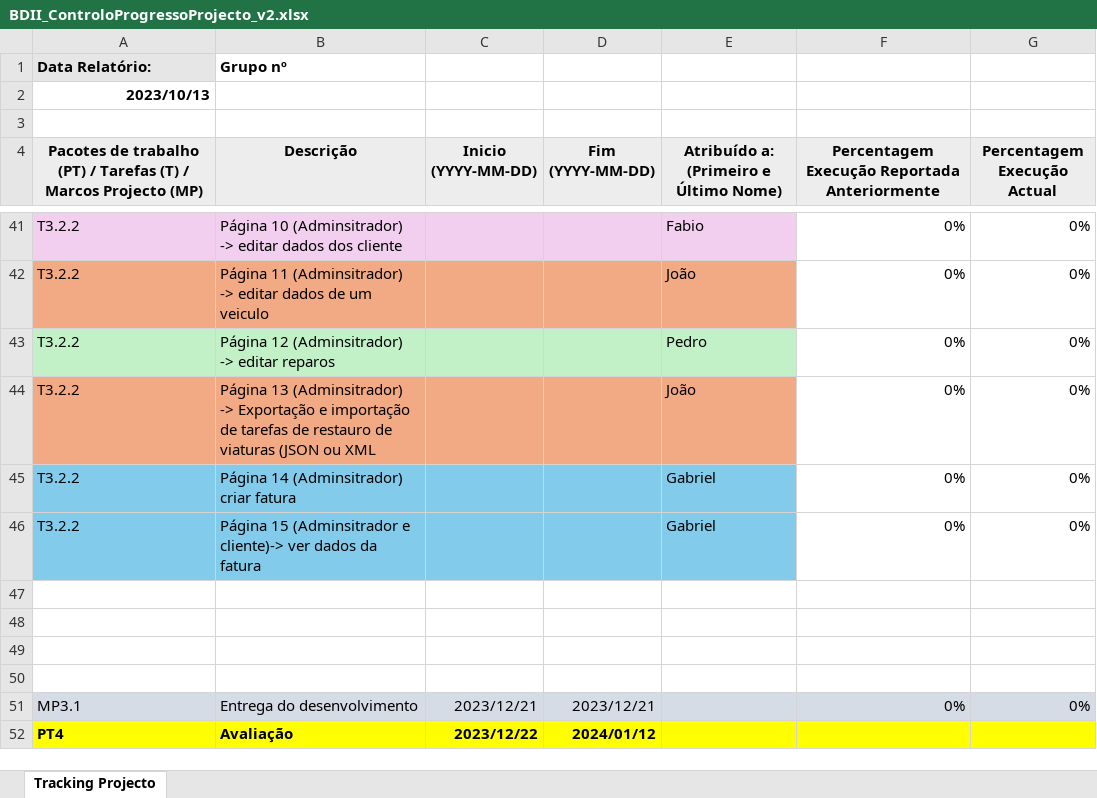
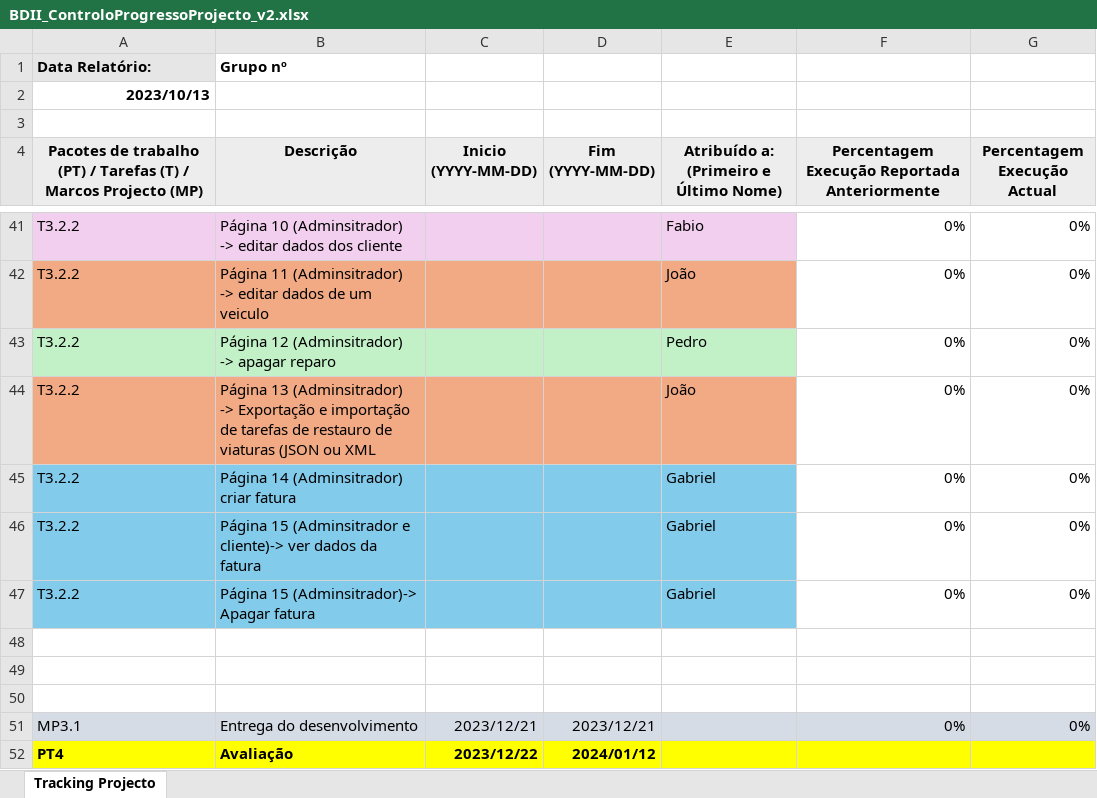
Before and after one commit to GabrielRaperger/restauro_de_veiculos, an Excel workbook: Projeto/BDII_ControloProgressoProjecto_v2.xlsx, sheet Tracking Projecto, drawn as a sheet; only a part is shown, gaps mark what is left out; values as stored, in another font and other column widths than the file's, no borders; the diff names each change by its address in the sheet, - before the commit and + after, or states it on an @@ line.

Commit message:
atualização exel

```diff
--- a/Projeto/BDII_ControloProgressoProjecto_v2.xlsx (sheet Tracking Projecto)
+++ b/Projeto/BDII_ControloProgressoProjecto_v2.xlsx (sheet Tracking Projecto)
-B43 (Descrição): Página 12 (Adminsitrador) -> editar reparos
+B43 (Descrição): Página 12 (Adminsitrador) -> apagar reparo
-row 47: (empty)
+row 47: T3.2.2 | Página 15 (Adminsitrador)-> Apagar fatura |  |  | Gabriel | 0% | 0%
-A47:E47 fill: none
+A47:E47 fill: #83CBEB
```
